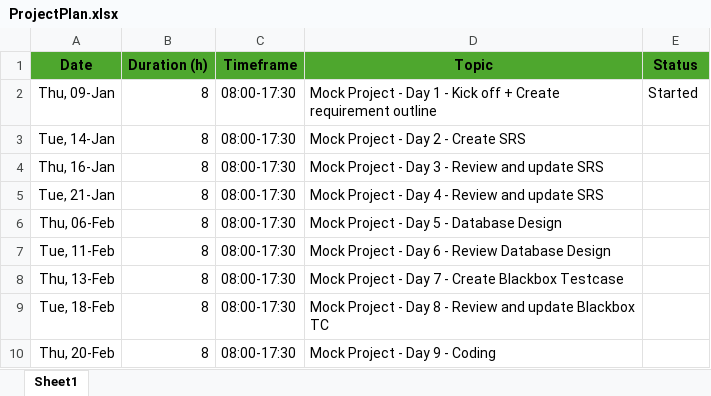
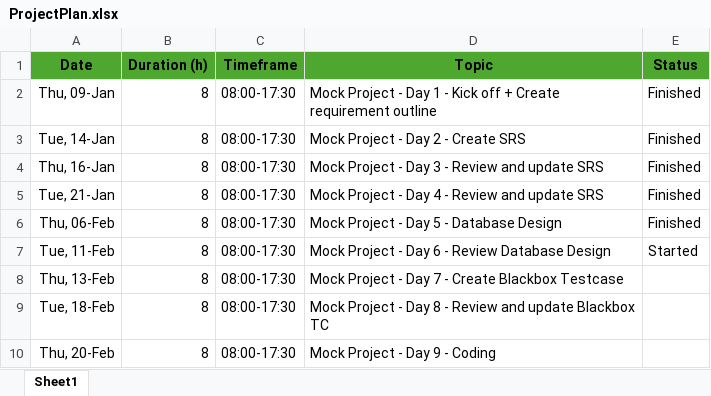
Before and after one commit to annnhde180150/PRN222-ClubManagementProject, an Excel workbook: ProjectPlan.xlsx, sheet Sheet1, drawn as a sheet; only a part is shown; values as stored, in another font and other column widths than the file's, no borders; the diff names each change by its address in the sheet, - before the commit and + after, or states it on an @@ line.

Commit message:
Update ProjectPlan.xlsx

```diff
--- a/ProjectPlan.xlsx (sheet Sheet1)
+++ b/ProjectPlan.xlsx (sheet Sheet1)
-E2 (Status): Started
+E2 (Status): Finished
-E3:E6 (Status): (empty)
+E3:E6 (Status): Finished
-E7 (Status): (empty)
+E7 (Status): Started
```
